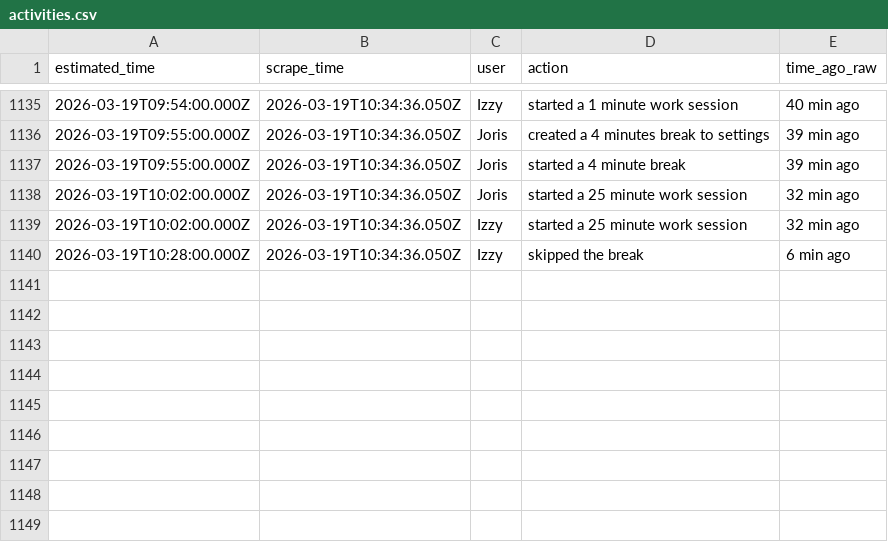
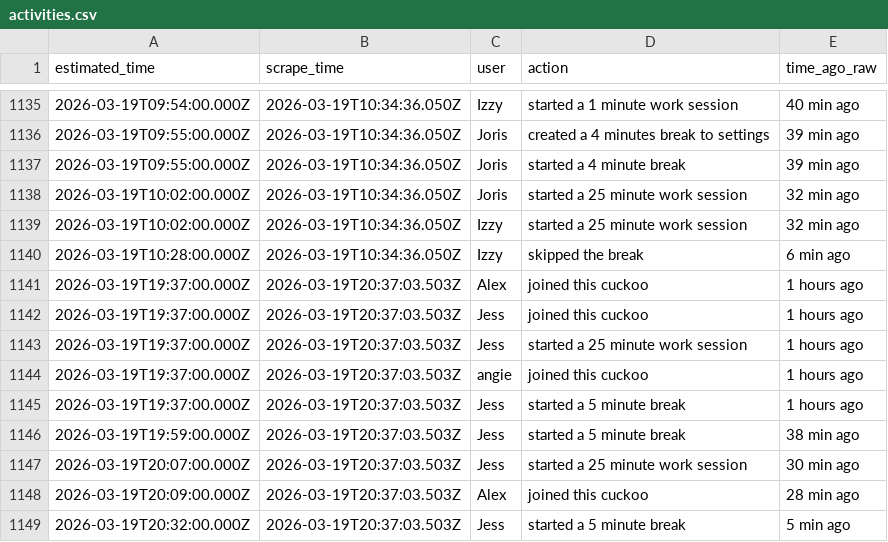
Before and after one commit to AlexDial624/cukcoo-leaderboard, a CSV file: data/activities.csv, drawn as a sheet; only a part is shown, gaps mark what is left out; the diff names each change by its address in the sheet, - before the commit and + after, or states it on an @@ line.

```diff
--- a/data/activities.csv
+++ b/data/activities.csv
+row 1141: 2026-03-19T19:37:00.000Z | 2026-03-19T20:37:03.503Z | Alex | joined this cuckoo | 1 hours ago
+row 1142: 2026-03-19T19:37:00.000Z | 2026-03-19T20:37:03.503Z | Jess | joined this cuckoo | 1 hours ago
+row 1143: 2026-03-19T19:37:00.000Z | 2026-03-19T20:37:03.503Z | Jess | started a 25 minute work session | 1 hours ago
+row 1144: 2026-03-19T19:37:00.000Z | 2026-03-19T20:37:03.503Z | angie | joined this cuckoo | 1 hours ago
+row 1145: 2026-03-19T19:37:00.000Z | 2026-03-19T20:37:03.503Z | Jess | started a 5 minute break | 1 hours ago
+row 1146: 2026-03-19T19:59:00.000Z | 2026-03-19T20:37:03.503Z | Jess | started a 5 minute break | 38 min ago
+row 1147: 2026-03-19T20:07:00.000Z | 2026-03-19T20:37:03.503Z | Jess | started a 25 minute work session | 30 min ago
+row 1148: 2026-03-19T20:09:00.000Z | 2026-03-19T20:37:03.503Z | Alex | joined this cuckoo | 28 min ago
+row 1149: 2026-03-19T20:32:00.000Z | 2026-03-19T20:37:03.503Z | Jess | started a 5 minute break | 5 min ago
```
Also changed, not shown: data/presence.csv, data/snapshots.csv, 3 other files.
